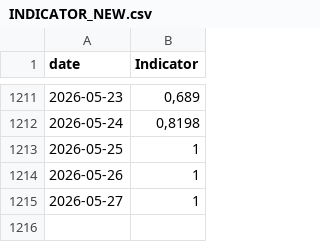
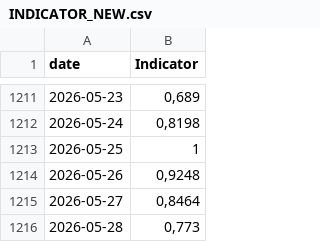
Before and after one commit to GiovannaCilluffo/stromboli-data, a CSV file: INDICATOR_NEW.csv, drawn as a sheet; only a part is shown, gaps mark what is left out.

```diff
--- a/INDICATOR_NEW.csv
+++ b/INDICATOR_NEW.csv
@@ -1213,3 +1213,4 @@
 "2026-05-25";1
-"2026-05-26";1
-"2026-05-27";1
+"2026-05-26";0,9248
+"2026-05-27";0,8464
+"2026-05-28";0,773
```
